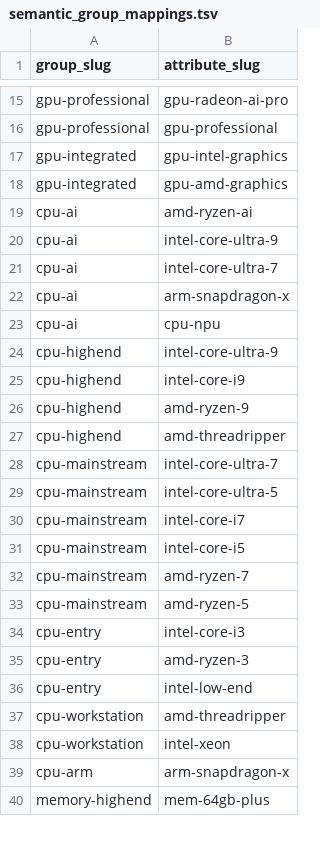
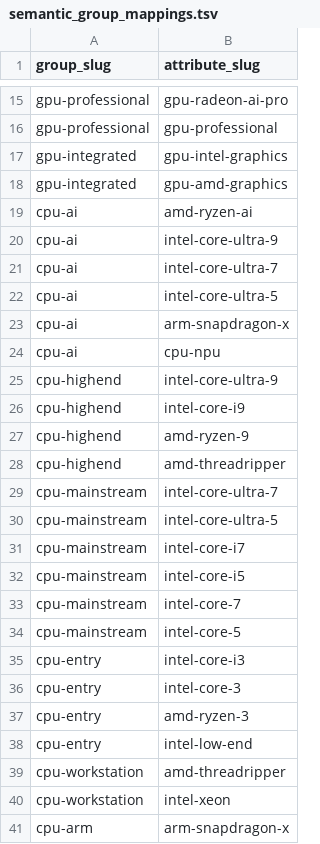
Before and after one commit to bicstation/shin-vps, a TSV file: django/master_data/semantic_group_mappings.tsv, drawn as a sheet; only a part is shown, gaps mark what is left out; the shorter side is filled out with more unchanged rows.

```diff
--- a/django/master_data/semantic_group_mappings.tsv
+++ b/django/master_data/semantic_group_mappings.tsv
@@ -21,2 +21,3 @@ cpu-ai	intel-core-ultra-9
 cpu-ai	intel-core-ultra-7
+cpu-ai	intel-core-ultra-5
 cpu-ai	arm-snapdragon-x
@@ -31,5 +32,6 @@ cpu-mainstream	intel-core-i7
 cpu-mainstream	intel-core-i5
-cpu-mainstream	amd-ryzen-7
-cpu-mainstream	amd-ryzen-5
+cpu-mainstream	intel-core-7
+cpu-mainstream	intel-core-5
 cpu-entry	intel-core-i3
+cpu-entry	intel-core-3
 cpu-entry	amd-ryzen-3
```
Also changed, not shown: django/master_data/semantic_aliases.tsv, 9 other files.
